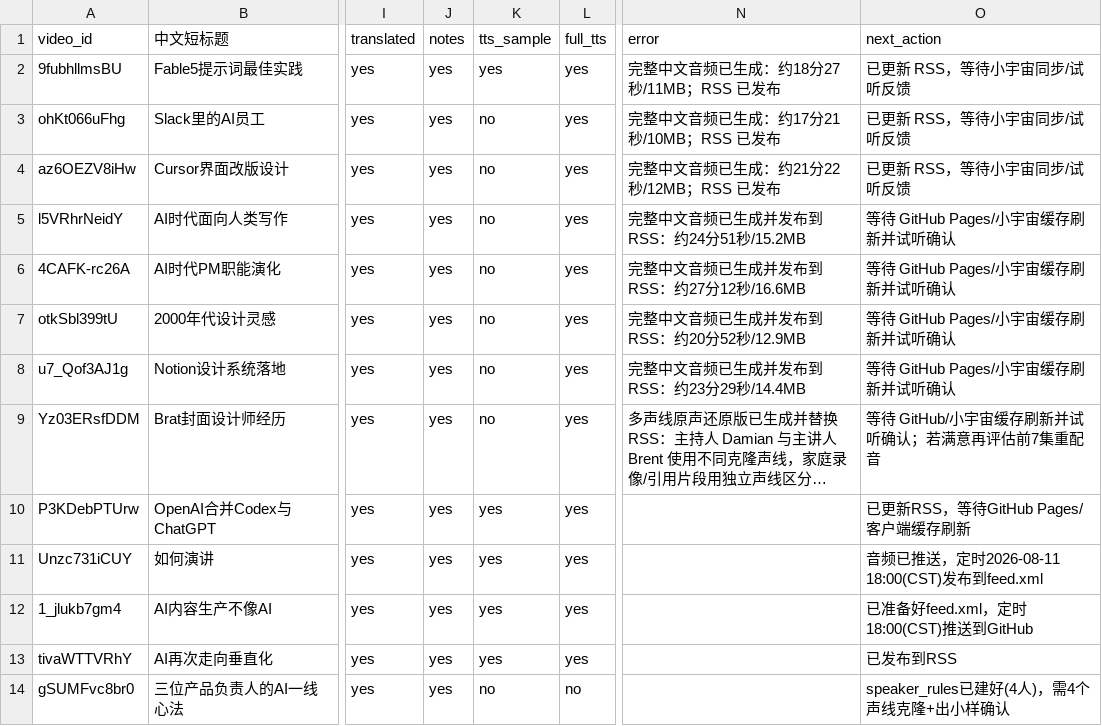
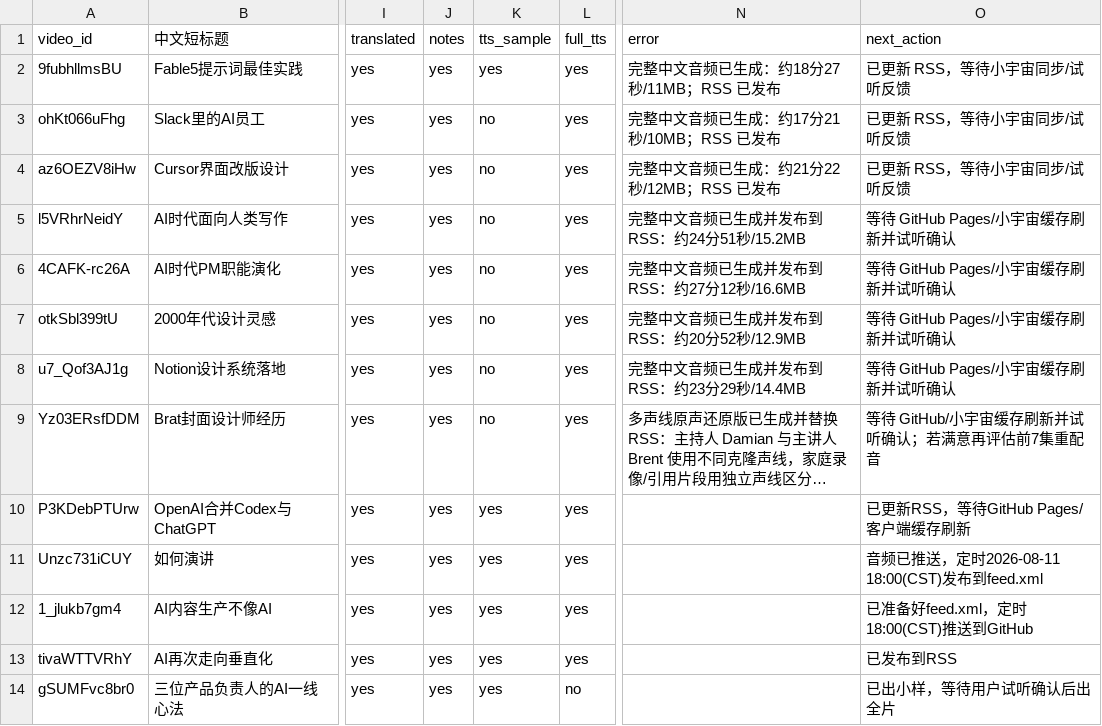
Before and after one commit to mango666ai/podcast-translator, a CSV file: podcast_status.csv, drawn as a sheet; only a part is shown, gaps mark what is left out; long unchanged cells end in …; the diff names each change by its address in the sheet, - before the commit and + after, or states it on an @@ line.

```diff
--- a/podcast_status.csv
+++ b/podcast_status.csv
-K14 (tts_sample): no
+K14 (tts_sample): yes
-O14 (next_action): speaker_rules已建好(4人)，需4个声线克隆+出小样确认
+O14 (next_action): 已出小样，等待用户试听确认后出全片
```
Also changed, not shown: 1 other file.
